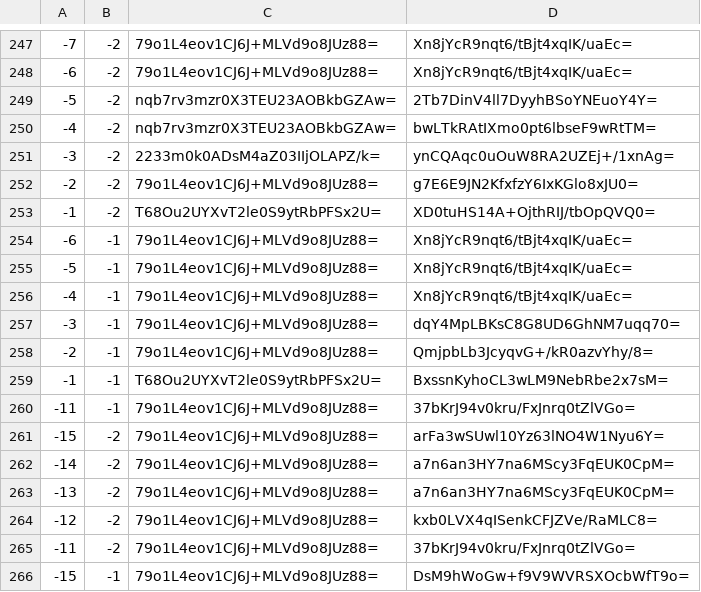
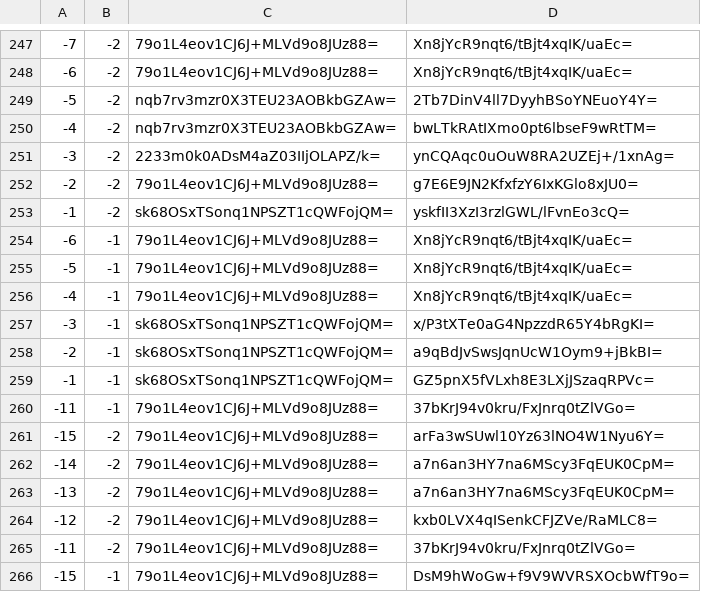
Before and after one commit to counterfitninja/chilled-overworld, a CSV file: tiles/zoom.-1/metadata/k.-1.-1.csv, drawn as a sheet; only a part is shown, gaps mark what is left out.

```diff
--- a/tiles/zoom.-1/metadata/k.-1.-1.csv
+++ b/tiles/zoom.-1/metadata/k.-1.-1.csv
@@ -252,3 +252,3 @@
 -2,-2,79o1L4eov1CJ6J+MLVd9o8JUz88=,g7E6E9JN2KfxfzY6IxKGlo8xJU0=
--1,-2,T68Ou2UYXvT2le0S9ytRbPFSx2U=,XD0tuHS14A+OjthRIJ/tbOpQVQ0=
+-1,-2,sk68OSxTSonq1NPSZT1cQWFojQM=,yskfII3XzI3rzlGWL/lFvnEo3cQ=
 -6,-1,79o1L4eov1CJ6J+MLVd9o8JUz88=,Xn8jYcR9nqt6/tBjt4xqIK/uaEc=
@@ -256,5 +256,5 @@
 -4,-1,79o1L4eov1CJ6J+MLVd9o8JUz88=,Xn8jYcR9nqt6/tBjt4xqIK/uaEc=
--3,-1,79o1L4eov1CJ6J+MLVd9o8JUz88=,dqY4MpLBKsC8G8UD6GhNM7uqq70=
--2,-1,79o1L4eov1CJ6J+MLVd9o8JUz88=,QmjpbLb3JcyqvG+/kR0azvYhy/8=
--1,-1,T68Ou2UYXvT2le0S9ytRbPFSx2U=,BxssnKyhoCL3wLM9NebRbe2x7sM=
+-3,-1,sk68OSxTSonq1NPSZT1cQWFojQM=,x/P3tXTe0aG4NpzzdR65Y4bRgKI=
+-2,-1,sk68OSxTSonq1NPSZT1cQWFojQM=,a9qBdJvSwsJqnUcW1Oym9+jBkBI=
+-1,-1,sk68OSxTSonq1NPSZT1cQWFojQM=,GZ5pnX5fVLxh8E3LXjJSzaqRPVc=
 -11,-1,79o1L4eov1CJ6J+MLVd9o8JUz88=,37bKrJ94v0kru/FxJnrq0tZlVGo=
```
Also changed, not shown: tiles/zoom.-1/metadata/k.0.-1.csv, tiles/zoom.-1/metadata/k.0.0.csv, 48 other files.
